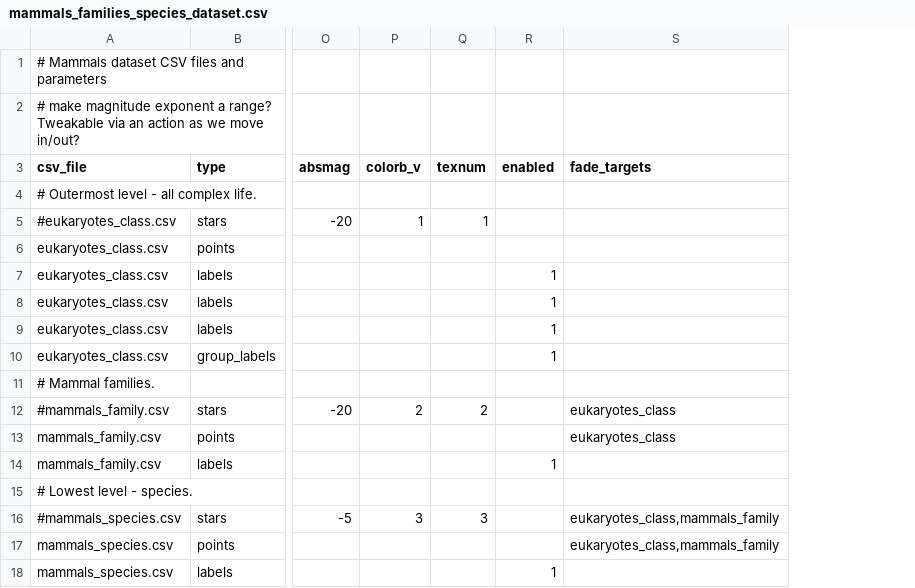
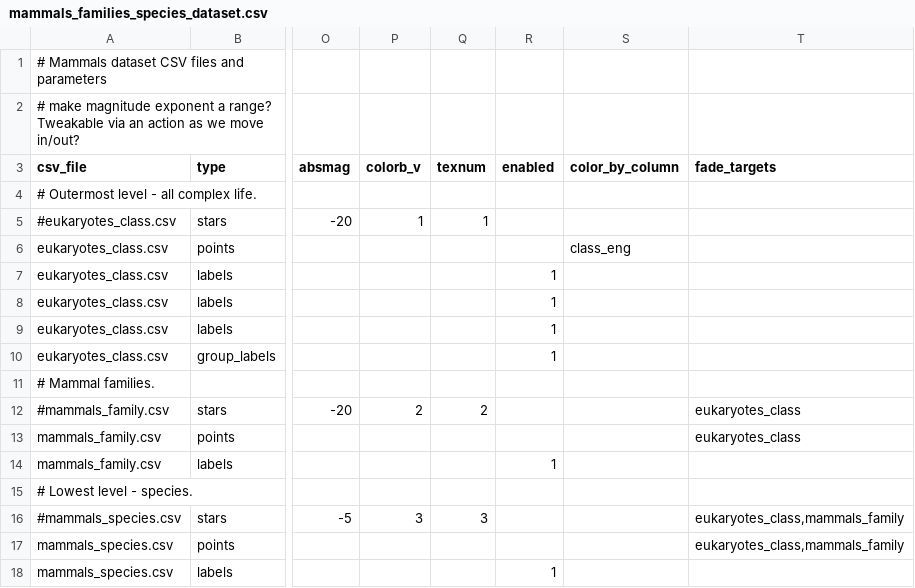
Before and after one commit to hherhold/mammals_stars, a CSV file: mammals_families_species/mammals_families_species_dataset.csv, drawn as a sheet; only a part is shown, gaps mark what is left out; the diff names each change by its address in the sheet, - before the commit and + after, or states it on an @@ line.

Commit message:
Output dir as cmd line arg; WIP colors
 - Added option to specify local output dir for files before they're copied to OpenSpace asset dir. Makes cleanup and maintenance of output files easier.
 - Beginnings of color maps for points.

```diff
--- a/mammals_families_species/mammals_families_species_dataset.csv
+++ b/mammals_families_species/mammals_families_species_dataset.csv
+column S (color_by_column), row 6: class_eng
```
Also changed, not shown: 2 other files.
